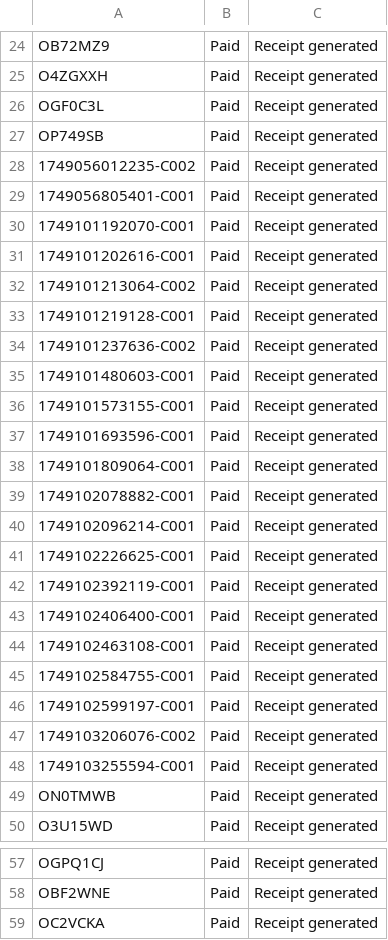
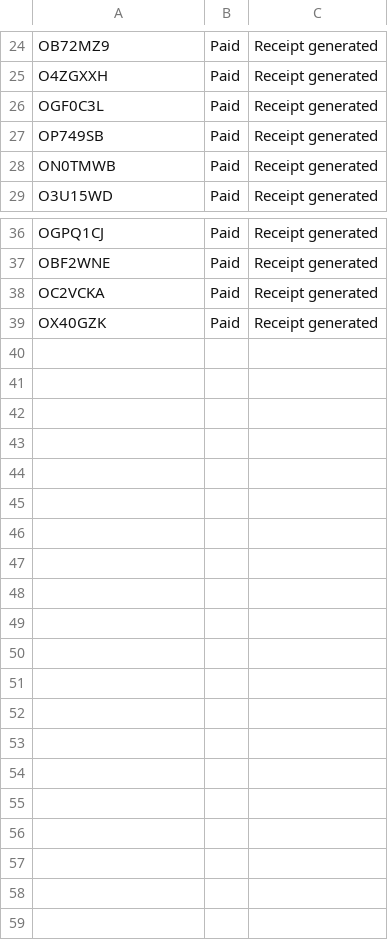
Before and after one commit to Fenny-Huy/AWE-Store, a CSV file: backend/data/receipts.csv, drawn as a sheet; only a part is shown, gaps mark what is left out.

```diff
--- a/backend/data/receipts.csv
+++ b/backend/data/receipts.csv
@@ -27,23 +27,2 @@ OGF0C3L,Paid,Receipt generated
 OP749SB,Paid,Receipt generated
-1749056012235-C002,Paid,Receipt generated
-1749056805401-C001,Paid,Receipt generated
-1749101192070-C001,Paid,Receipt generated
-1749101202616-C001,Paid,Receipt generated
-1749101213064-C002,Paid,Receipt generated
-1749101219128-C001,Paid,Receipt generated
-1749101237636-C002,Paid,Receipt generated
-1749101480603-C001,Paid,Receipt generated
-1749101573155-C001,Paid,Receipt generated
-1749101693596-C001,Paid,Receipt generated
-1749101809064-C001,Paid,Receipt generated
-1749102078882-C001,Paid,Receipt generated
-1749102096214-C001,Paid,Receipt generated
-1749102226625-C001,Paid,Receipt generated
-1749102392119-C001,Paid,Receipt generated
-1749102406400-C001,Paid,Receipt generated
-1749102463108-C001,Paid,Receipt generated
-1749102584755-C001,Paid,Receipt generated
-1749102599197-C001,Paid,Receipt generated
-1749103206076-C002,Paid,Receipt generated
-1749103255594-C001,Paid,Receipt generated
 ON0TMWB,Paid,Receipt generated
@@ -59 +38,2 @@ OBF2WNE,Paid,Receipt generated
 OC2VCKA,Paid,Receipt generated
+OX40GZK,Paid,Receipt generated
```
Also changed, not shown: backend/data/order.csv, backend/data/shipments.csv, 3 other files.
